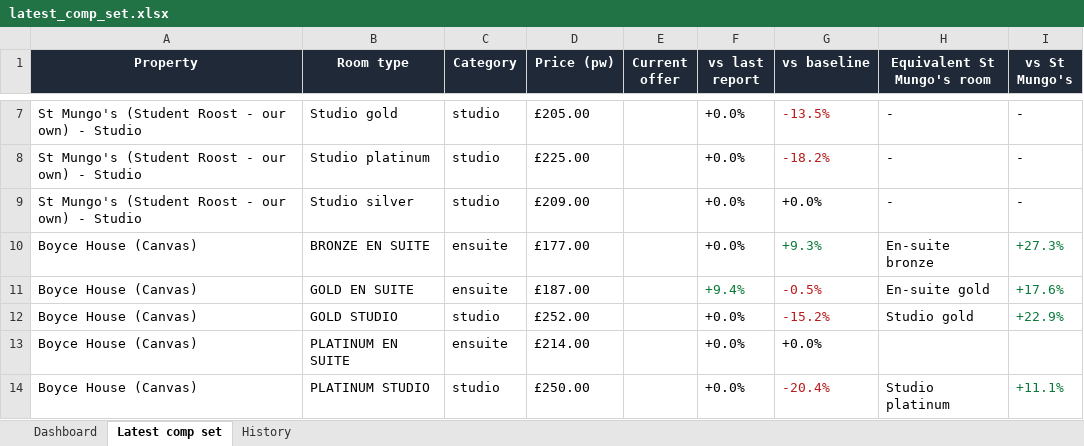
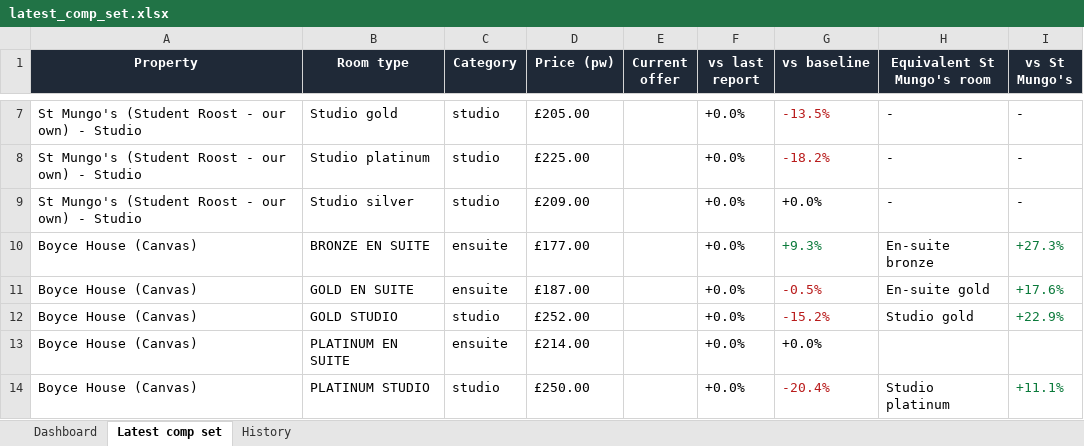
Before and after one commit to markAitcheson/St-Mungo-s, an Excel workbook: data/latest_comp_set.xlsx, sheet Latest comp set, drawn as a sheet; only a part is shown, gaps mark what is left out; values as stored, in another font and other column widths than the file's, no borders; the diff names each change by its address in the sheet, - before the commit and + after, or states it on an @@ line.

```diff
--- a/data/latest_comp_set.xlsx (sheet Latest comp set)
+++ b/data/latest_comp_set.xlsx (sheet Latest comp set)
-F11 (vs last report): +9.4%
+F11 (vs last report): +0.0%
-F11 text colour: #0B7A3B
+F11 text colour: black
```
Also changed, not shown: sheet History, sheet Dashboard, 1 other file.
